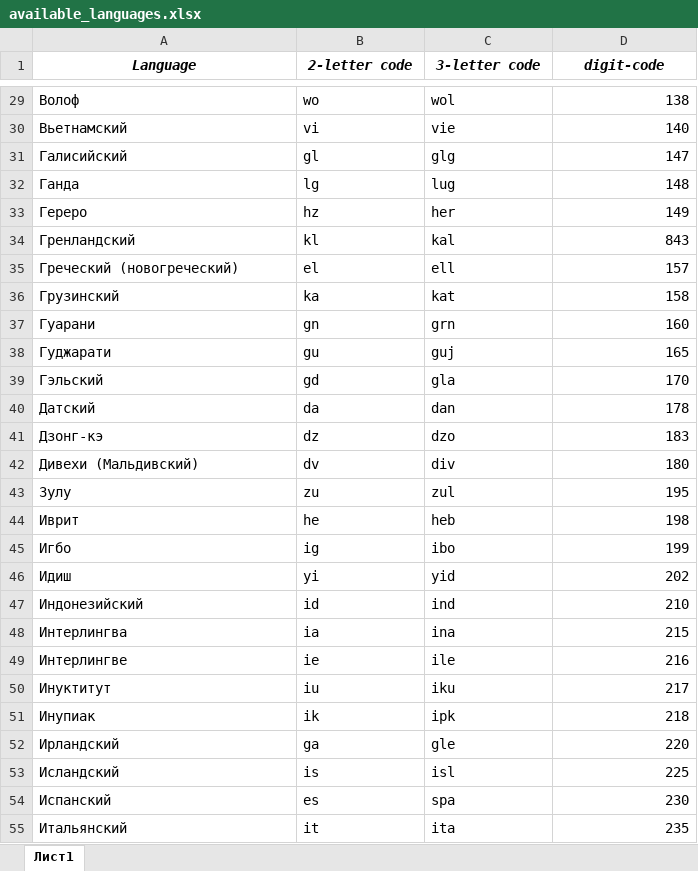
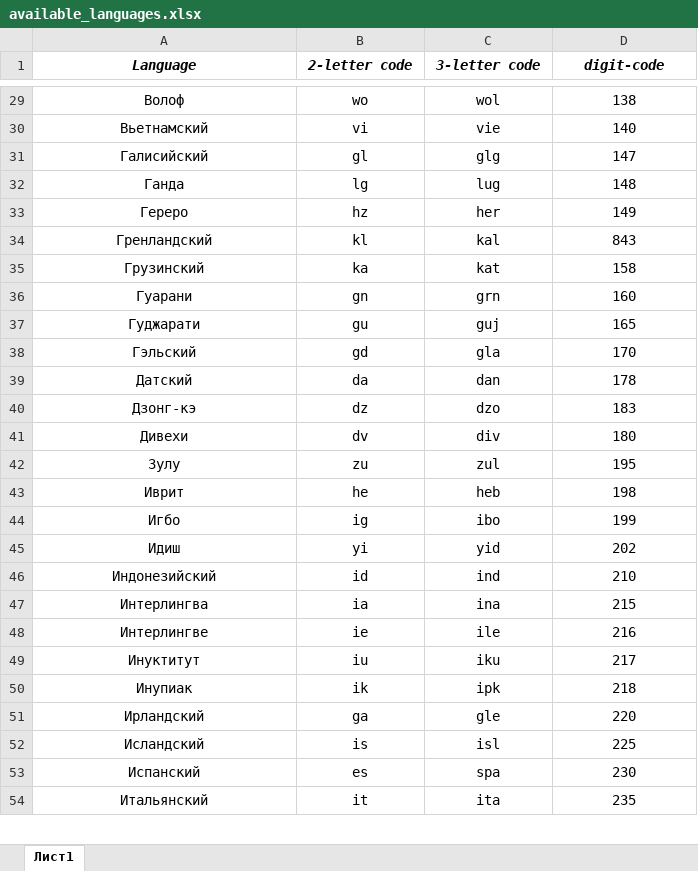
Before and after one commit to Lezeppelin/Kenny, an Excel workbook: data/available_languages.xlsx, sheet Лист1, drawn as a sheet; only a part is shown, gaps mark what is left out; values as stored, in another font and other column widths than the file's, no borders; removed rows and columns are numbered as before the commit, all else as after; the diff covers the shown part only; the diff names each change by its address in the sheet, - before the commit and + after, or states it on an @@ line.

```diff
--- a/data/available_languages.xlsx (sheet Лист1)
+++ b/data/available_languages.xlsx (sheet Лист1)
-A29:C34 alignment: left
+A29:C34 alignment: center
-D29:D34 alignment: right
+D29:D34 alignment: center
-row 35: Греческий (новогреческий) | el | ell | 157
-A35:C54 alignment: left
+A35:C54 alignment: center
-D35:D54 alignment: right
+D35:D54 alignment: center
-A41 (Language): Дивехи (Мальдивский)
+A41 (Language): Дивехи
```
Also changed, not shown: 4 removed rows and cell formats elsewhere in this sheet, 3 other files.
